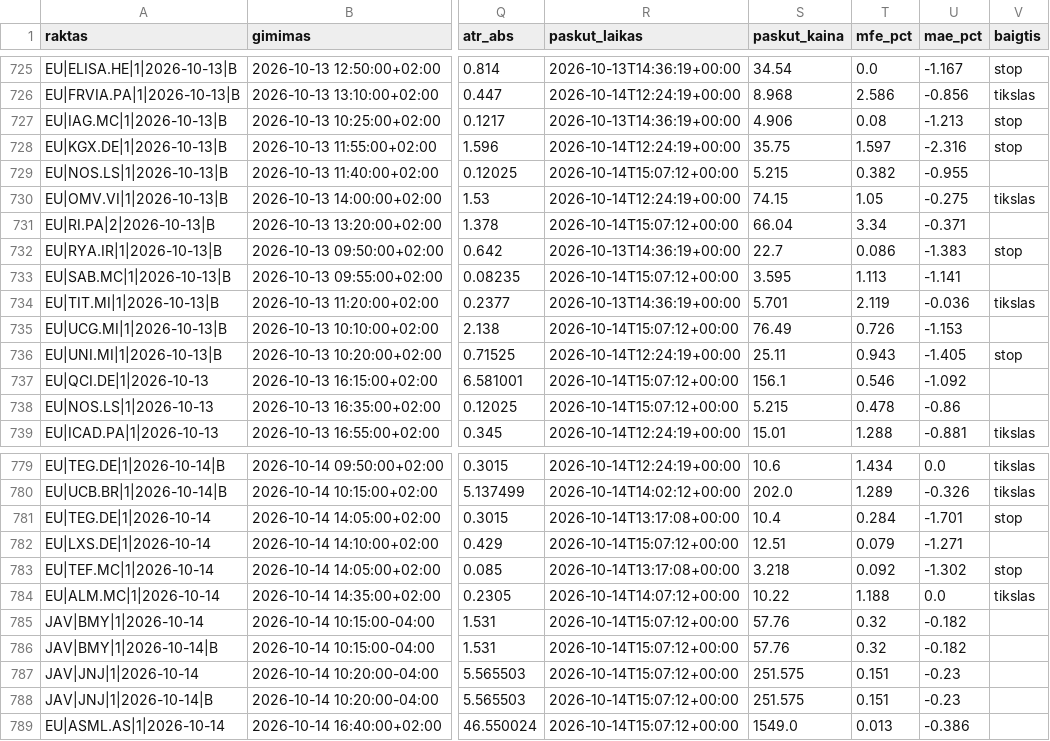
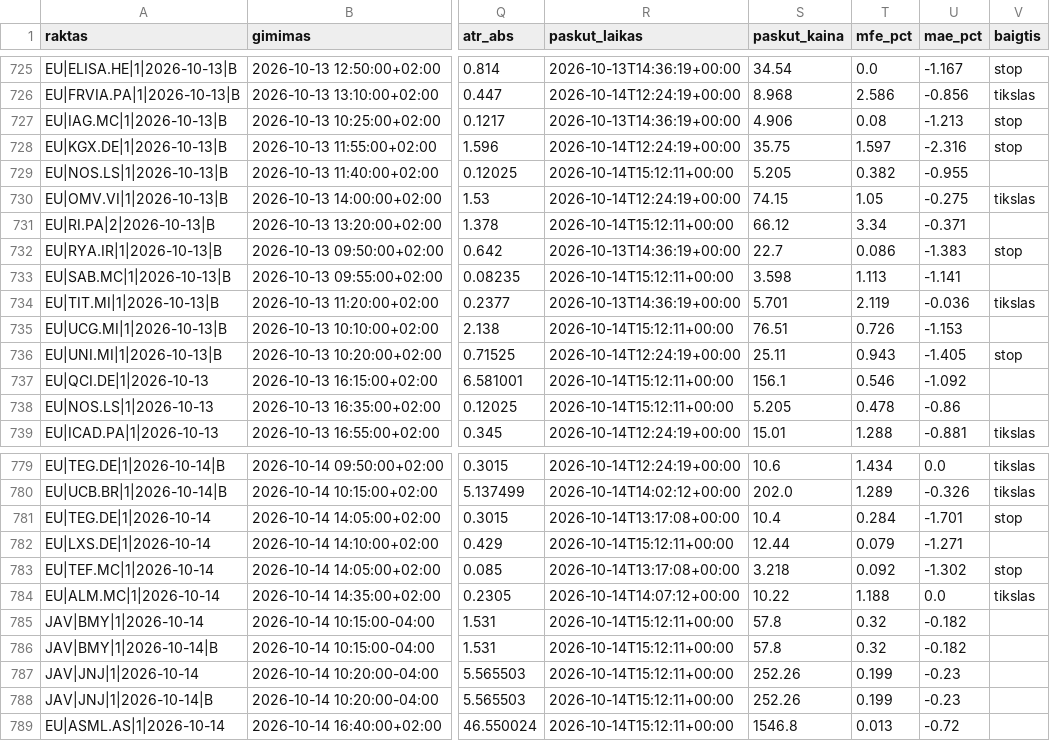
Before and after one commit to MantasBud/Detektorius, a CSV file: docs/zurnalas.csv, drawn as a sheet; only a part is shown, gaps mark what is left out; the diff covers the shown part only; the diff names each change by its address in the sheet, - before the commit and + after, or states it on an @@ line.

```diff
--- a/docs/zurnalas.csv
+++ b/docs/zurnalas.csv
-R729 (paskut_laikas): 2026-10-14T15:07:12+00:00
+R729 (paskut_laikas): 2026-10-14T15:12:11+00:00
-S729 (paskut_kaina): 5.215
+S729 (paskut_kaina): 5.205
-R731 (paskut_laikas): 2026-10-14T15:07:12+00:00
+R731 (paskut_laikas): 2026-10-14T15:12:11+00:00
-S731 (paskut_kaina): 66.04
+S731 (paskut_kaina): 66.12
-R733 (paskut_laikas): 2026-10-14T15:07:12+00:00
+R733 (paskut_laikas): 2026-10-14T15:12:11+00:00
-S733 (paskut_kaina): 3.595
+S733 (paskut_kaina): 3.598
-R735 (paskut_laikas): 2026-10-14T15:07:12+00:00
+R735 (paskut_laikas): 2026-10-14T15:12:11+00:00
-S735 (paskut_kaina): 76.49
+S735 (paskut_kaina): 76.51
-R737:R738 (paskut_laikas): 2026-10-14T15:07:12+00:00
+R737:R738 (paskut_laikas): 2026-10-14T15:12:11+00:00
-S738 (paskut_kaina): 5.215
+S738 (paskut_kaina): 5.205
-R782 (paskut_laikas): 2026-10-14T15:07:12+00:00
+R782 (paskut_laikas): 2026-10-14T15:12:11+00:00
-S782 (paskut_kaina): 12.51
+S782 (paskut_kaina): 12.44
-R785:R789 (paskut_laikas): 2026-10-14T15:07:12+00:00
+R785:R789 (paskut_laikas): 2026-10-14T15:12:11+00:00
-S785:S786 (paskut_kaina): 57.76
+S785:S786 (paskut_kaina): 57.8
-S787:S788 (paskut_kaina): 251.575
+S787:S788 (paskut_kaina): 252.26
-T787:T788 (mfe_pct): 0.151
+T787:T788 (mfe_pct): 0.199
-S789 (paskut_kaina): 1549.0
+S789 (paskut_kaina): 1546.8
-U789 (mae_pct): -0.386
+U789 (mae_pct): -0.72
```
Also changed, not shown: 45 edited cells elsewhere in this file, 2 other files.
